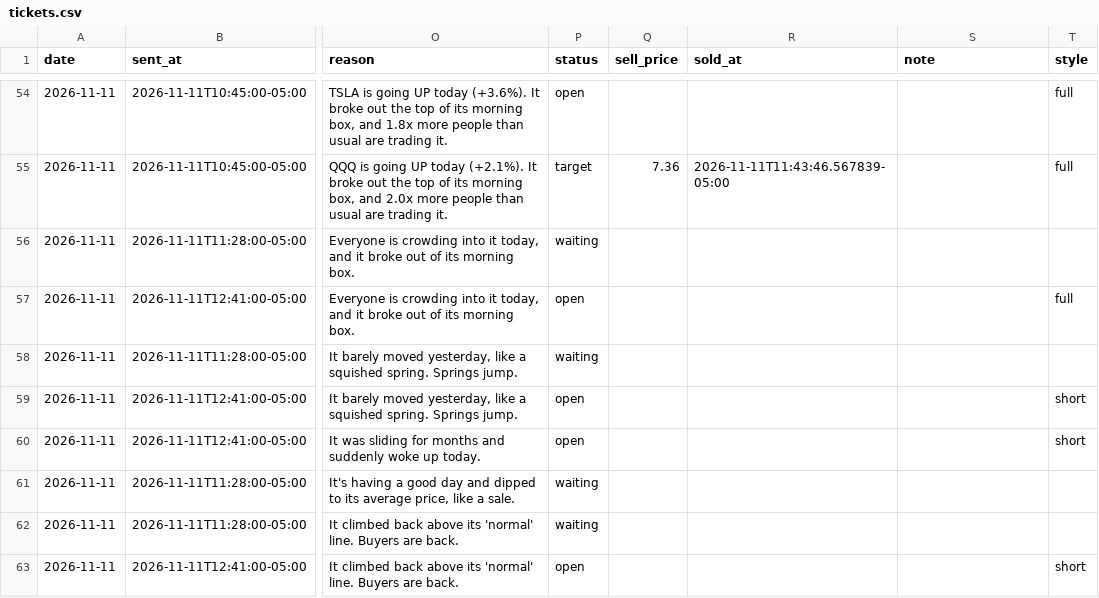
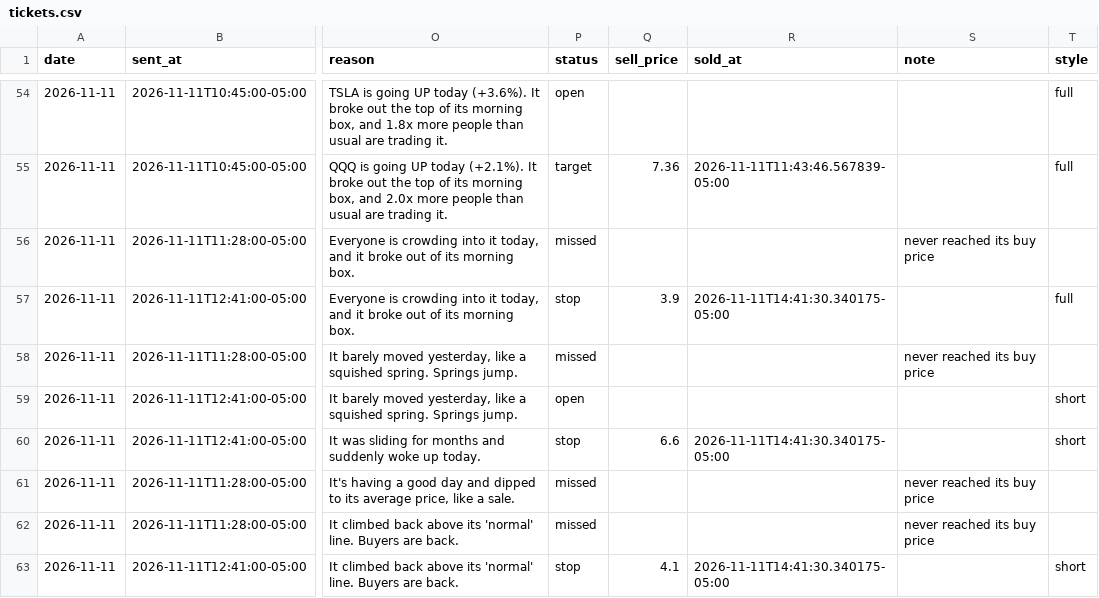
Before and after one commit to tauhid97/Options-Boss, a CSV file: data/tickets.csv, drawn as a sheet; only a part is shown, gaps mark what is left out; the diff names each change by its address in the sheet, - before the commit and + after, or states it on an @@ line.

```diff
--- a/data/tickets.csv
+++ b/data/tickets.csv
-P56 (status): waiting
+P56 (status): missed
-S56 (note): (empty)
+S56 (note): never reached its buy price
-P57 (status): open
+P57 (status): stop
-Q57 (sell_price): (empty)
+Q57 (sell_price): 3.9
-R57 (sold_at): (empty)
+R57 (sold_at): 2026-11-11T14:41:30.340175-05:00
-P58 (status): waiting
+P58 (status): missed
-S58 (note): (empty)
+S58 (note): never reached its buy price
-P60 (status): open
+P60 (status): stop
-Q60 (sell_price): (empty)
+Q60 (sell_price): 6.6
-R60 (sold_at): (empty)
+R60 (sold_at): 2026-11-11T14:41:30.340175-05:00
-P61:P62 (status): waiting
+P61:P62 (status): missed
-S61:S62 (note): (empty)
+S61:S62 (note): never reached its buy price
-P63 (status): open
+P63 (status): stop
-Q63 (sell_price): (empty)
+Q63 (sell_price): 4.1
-R63 (sold_at): (empty)
+R63 (sold_at): 2026-11-11T14:41:30.340175-05:00
```
Also changed, not shown: 1 other file.
